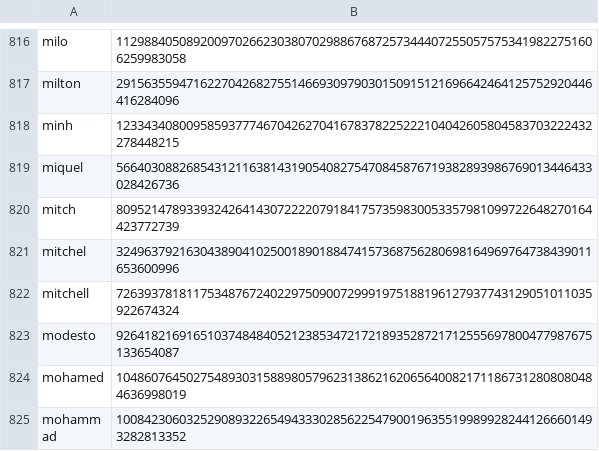
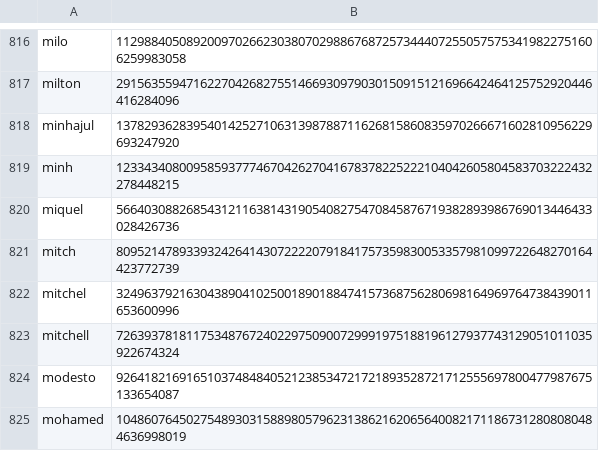
Before and after one commit to Zimtente/ens-collections, a CSV file: collections/male-firstnames.csv, drawn as a sheet; only a part is shown, gaps mark what is left out; the shorter side is filled out with more unchanged rows.

Commit message:
Add Minhajul to male first names
Arabic/Syrian male first name:

https://www.nameslook.com/minhajul/

```diff
--- a/collections/male-firstnames.csv
+++ b/collections/male-firstnames.csv
@@ -817,2 +817,3 @@ milo,112988405089200970266230380702988676872573444072550575753419822751606259983
 milton,29156355947162270426827551466930979030150915121696642464125752920446416284096
+minhajul,13782936283954014252710631398788711626815860835970266671602810956229693247920
 minh,12334340800958593777467042627041678378225222104042605804583703222432278448215
```
